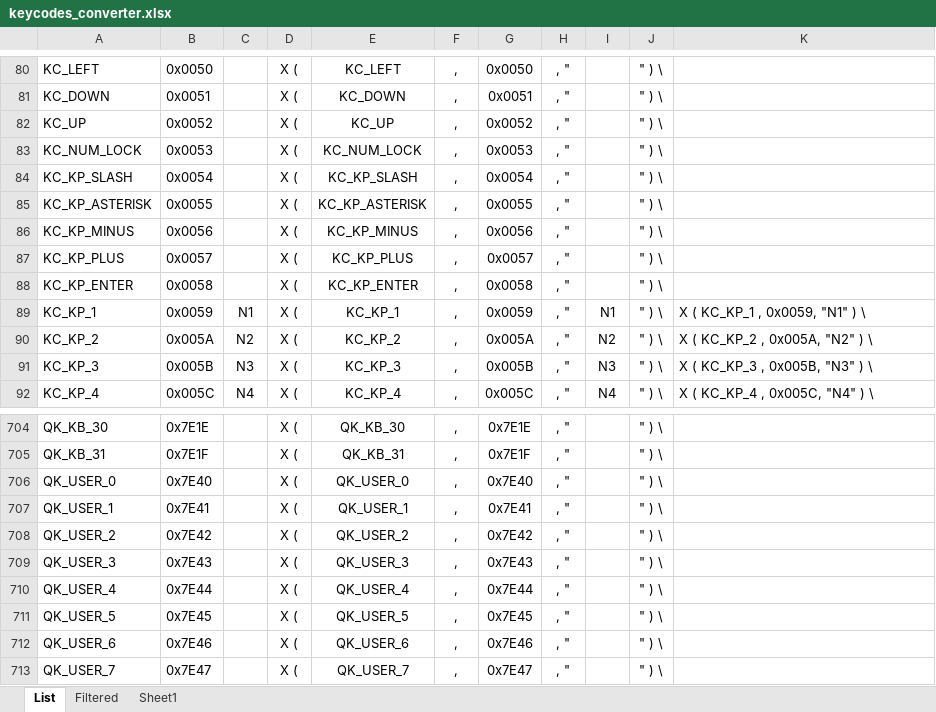
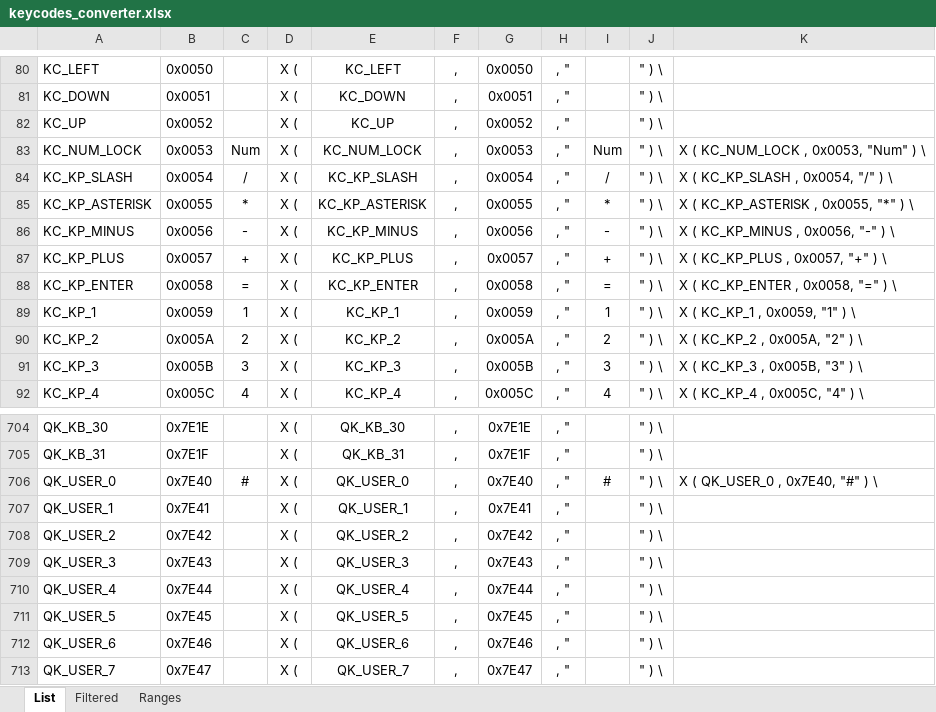
Before and after one commit to kiwikey/qmk_firmware, an Excel workbook: keyboards/kiwikey/buildbox/keycodes_converter.xlsx, sheet List, drawn as a sheet; only a part is shown, gaps mark what is left out; values as stored, in another font and other column widths than the file's, no borders; the diff covers the shown part only; the diff names each change by its address in the sheet, - before the commit and + after, or states it on an @@ line.

```diff
--- a/keyboards/kiwikey/buildbox/keycodes_converter.xlsx (sheet List)
+++ b/keyboards/kiwikey/buildbox/keycodes_converter.xlsx (sheet List)
-sheet tab: Sheet1
+sheet tab: Ranges
-C83: (empty)
+C83: Num
-I83: (empty)
+I83: Num
-K83: (empty)
+K83: X ( KC_NUM_LOCK , 0x0053, "Num" ) \
-C84: (empty)
+C84: /
-I84: (empty)
+I84: /
-K84: (empty)
+K84: X ( KC_KP_SLASH , 0x0054, "/" ) \
-C85: (empty)
+C85: *
-I85: (empty)
+I85: *
-K85: (empty)
+K85: X ( KC_KP_ASTERISK , 0x0055, "*" ) \
-C86: (empty)
+C86: -
-I86: (empty)
+I86: -
-K86: (empty)
+K86: X ( KC_KP_MINUS , 0x0056, "-" ) \
-C87: (empty)
+C87: +
-I87: (empty)
+I87: +
-K87: (empty)
+K87: X ( KC_KP_PLUS , 0x0057, "+" ) \
-C88: (empty)
+C88: =
-I88: (empty)
+I88: =
-K88: (empty)
+K88: X ( KC_KP_ENTER , 0x0058, "=" ) \
-C89: N1
+C89: 1
-I89: N1
+I89: 1
-K89: X ( KC_KP_1 , 0x0059, "N1" ) \
+K89: X ( KC_KP_1 , 0x0059, "1" ) \
-C90: N2
+C90: 2
-I90: N2
+I90: 2
-K90: X ( KC_KP_2 , 0x005A, "N2" ) \
+K90: X ( KC_KP_2 , 0x005A, "2" ) \
-C91: N3
+C91: 3
-I91: N3
+I91: 3
-K91: X ( KC_KP_3 , 0x005B, "N3" ) \
+K91: X ( KC_KP_3 , 0x005B, "3" ) \
-C92: N4
+C92: 4
-I92: N4
+I92: 4
-K92: X ( KC_KP_4 , 0x005C, "N4" ) \
+K92: X ( KC_KP_4 , 0x005C, "4" ) \
-C706: (empty)
+C706: #
-I706: (empty)
+I706: #
-K706: (empty)
+K706: X ( QK_USER_0 , 0x7E40, "#" ) \
```
Also changed, not shown: 328 edited cells elsewhere in this sheet, sheet Filtered, hidden cells, 8 other files.
